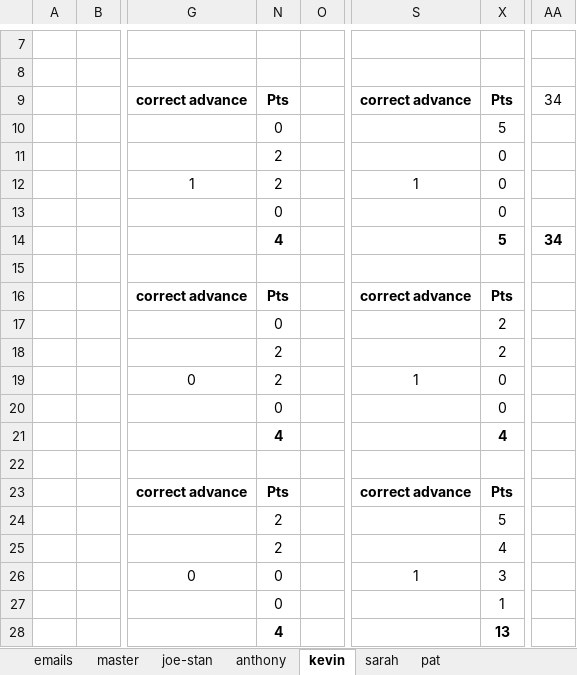
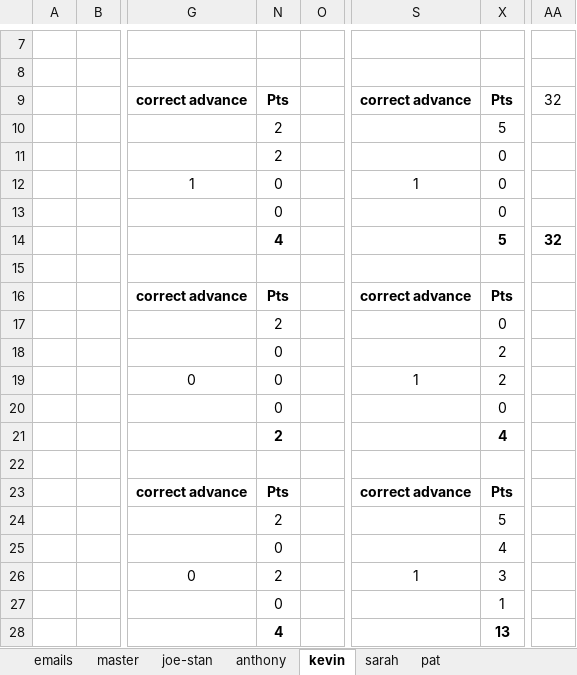
Before and after one commit to jpcollins19/2024_euro, an Excel workbook: excel-docs/euro - lifecycle info.xlsx, sheet kevin, drawn as a sheet; only a part is shown, gaps mark what is left out; values as stored, in another font and other column widths than the file's, no borders; conditional formats not drawn; the diff names each change by its address in the sheet, - before the commit and + after, or states it on an @@ line.

```diff
--- a/excel-docs/euro - lifecycle info.xlsx (sheet kevin)
+++ b/excel-docs/euro - lifecycle info.xlsx (sheet kevin)
-AA9: 34
+AA9: 32
-N10: 0
+N10: 2
-N12: 2
+N12: 0
-AA14: 34
+AA14: 32
-N17: 0
+N17: 2
-X17: 2
+X17: 0
-N18:N19: 2
+N18:N19: 0
-X19: 0
+X19: 2
-N21: 4
+N21: 2
-N25: 2
+N25: 0
-N26: 0
+N26: 2
```
Also changed, not shown: sheet anthony, sheet sarah, 25 other files.
